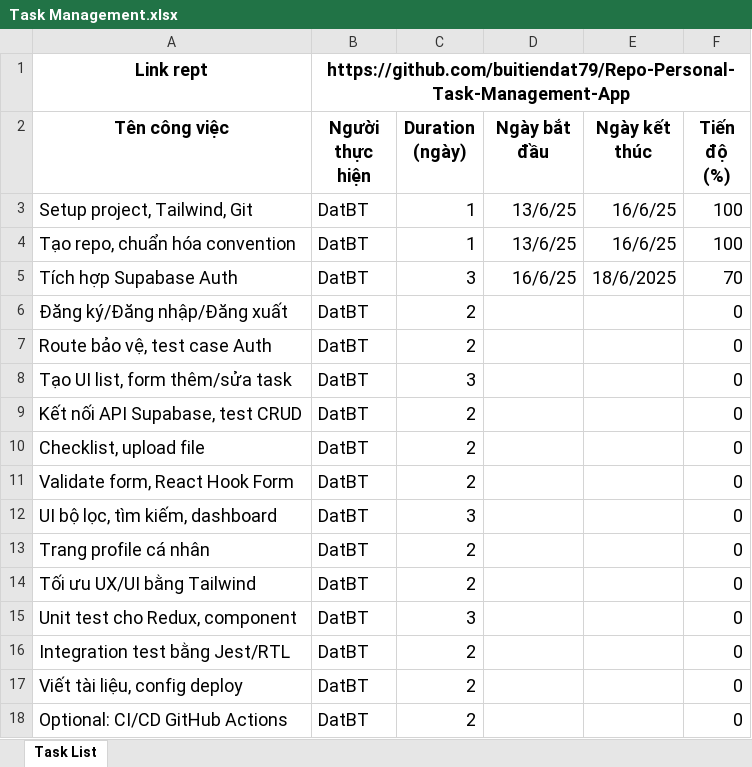
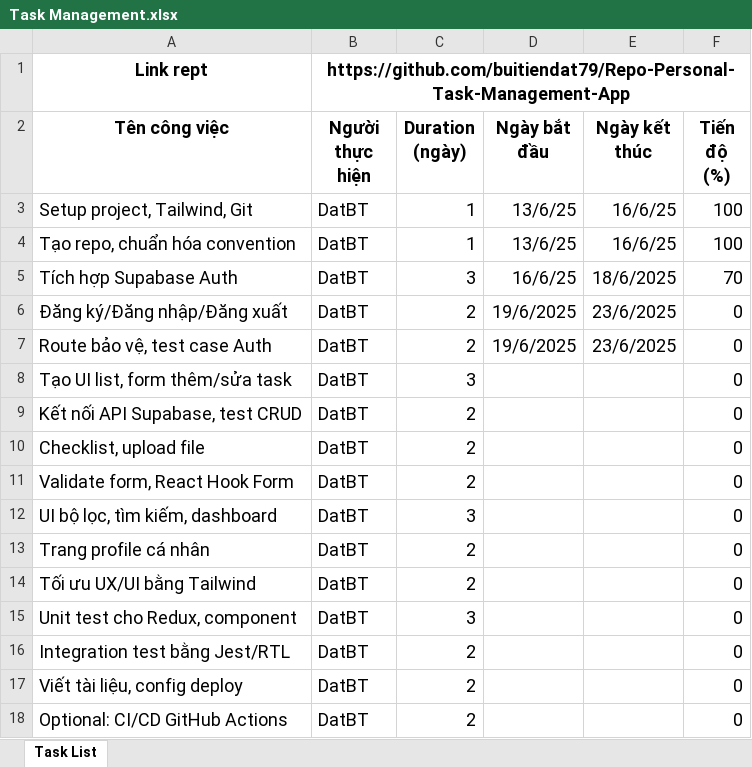
Before and after one commit to buitiendat79/Repo-Personal-Task-Management-App, an Excel workbook: docs/Task Management.xlsx, sheet Task List, drawn as a sheet; values as stored, in another font and other column widths than the file's, no borders; the diff names each change by its address in the sheet, - before the commit and + after, or states it on an @@ line.

Commit message:
docs(taskplan): update task management for sigin up, sign in

```diff
--- a/docs/Task Management.xlsx (sheet Task List)
+++ b/docs/Task Management.xlsx (sheet Task List)
-D6:D7 (Ngày bắt đầu): (empty)
+D6:D7 (Ngày bắt đầu): 19/6/2025
-E6:E7 (Ngày kết thúc): (empty)
+E6:E7 (Ngày kết thúc): 23/6/2025
```
